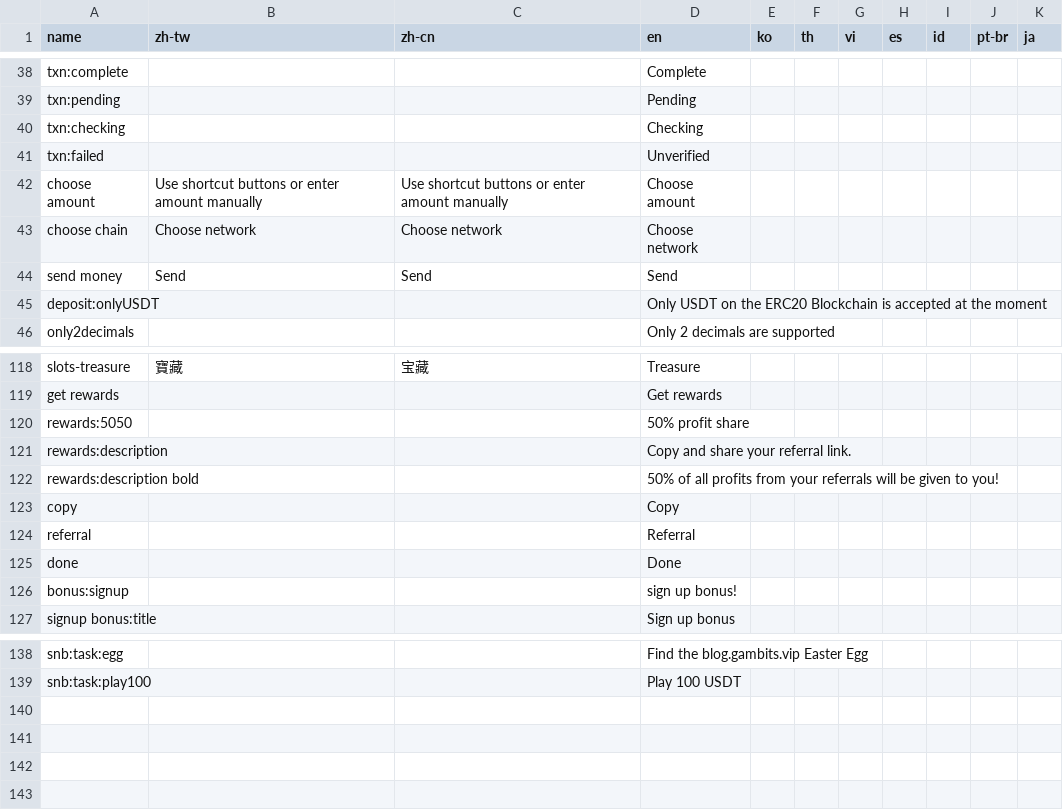
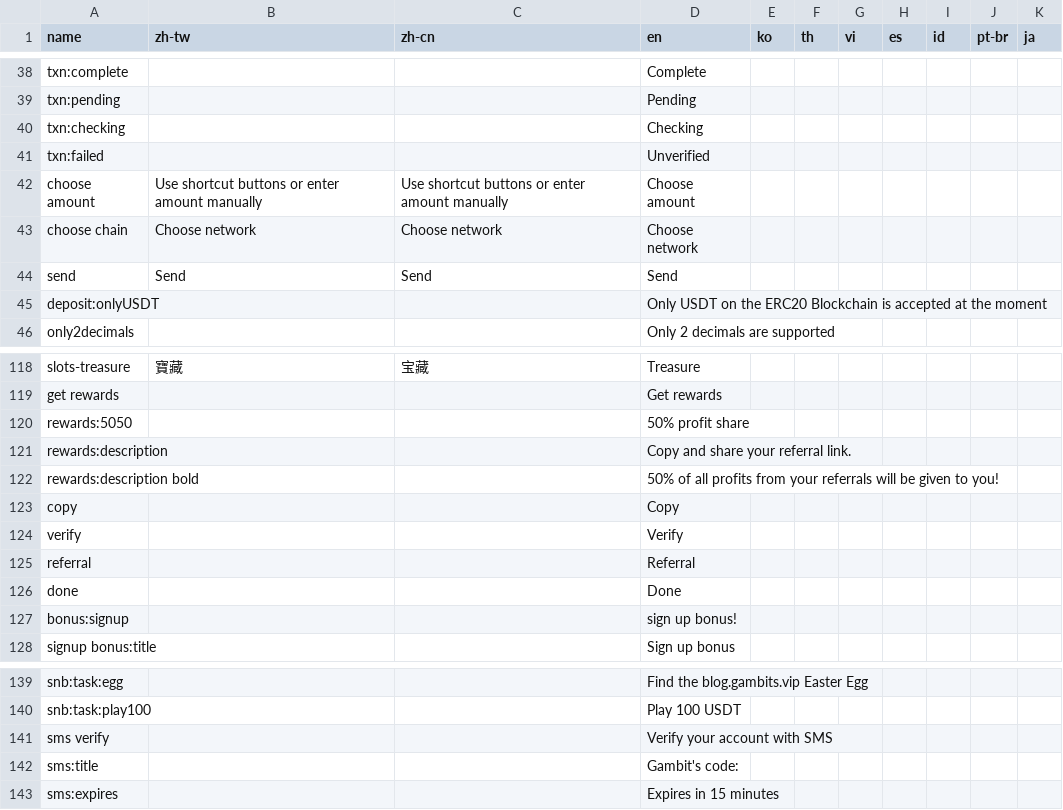
Before and after one commit to yaozakai/gambits, a CSV file: static/csv/translations.csv, drawn as a sheet; only a part is shown, gaps mark what is left out.

```diff
--- a/static/csv/translations.csv
+++ b/static/csv/translations.csv
@@ -43,3 +43,3 @@ choose amount,Use shortcut buttons or enter amount manually,Use shortcut buttons
 choose chain,Choose network,Choose network,Choose network,,,,,,,
-send money,Send,Send,Send,,,,,,,
+send,Send,Send,Send,,,,,,,
 deposit:onlyUSDT,,,Only USDT on the ERC20 Blockchain is accepted at the moment,,,,,,,
@@ -123,2 +123,3 @@ rewards:description bold,,,50% of all profits from your referrals will be given
 copy,,,Copy,,,,,,,
+verify,,,Verify,,,,,,,
 referral,,,Referral,,,,,,,
@@ -139 +140,4 @@ snb:task:egg,,,Find the blog.gambits.vip Easter Egg,,,,,,,
 snb:task:play100,,,Play 100 USDT,,,,,,,
+sms verify,,,Verify your account with SMS,,,,,,,
+sms:title,,,Gambit's code:,,,,,,,
+sms:expires,,,Expires in 15 minutes,,,,,,,
```
Also changed, not shown: 12 other files.
